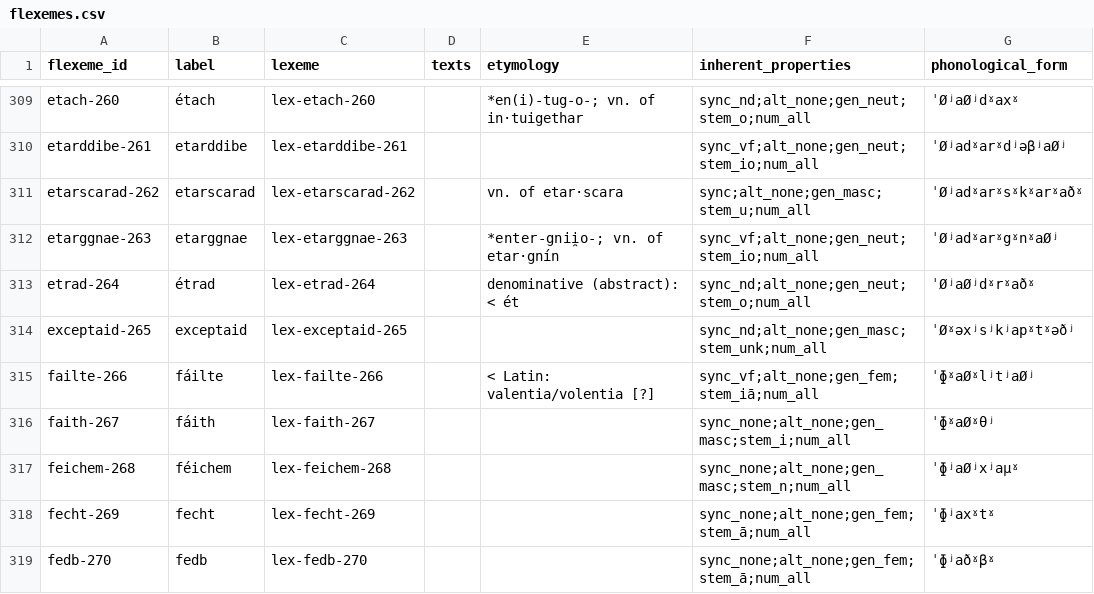
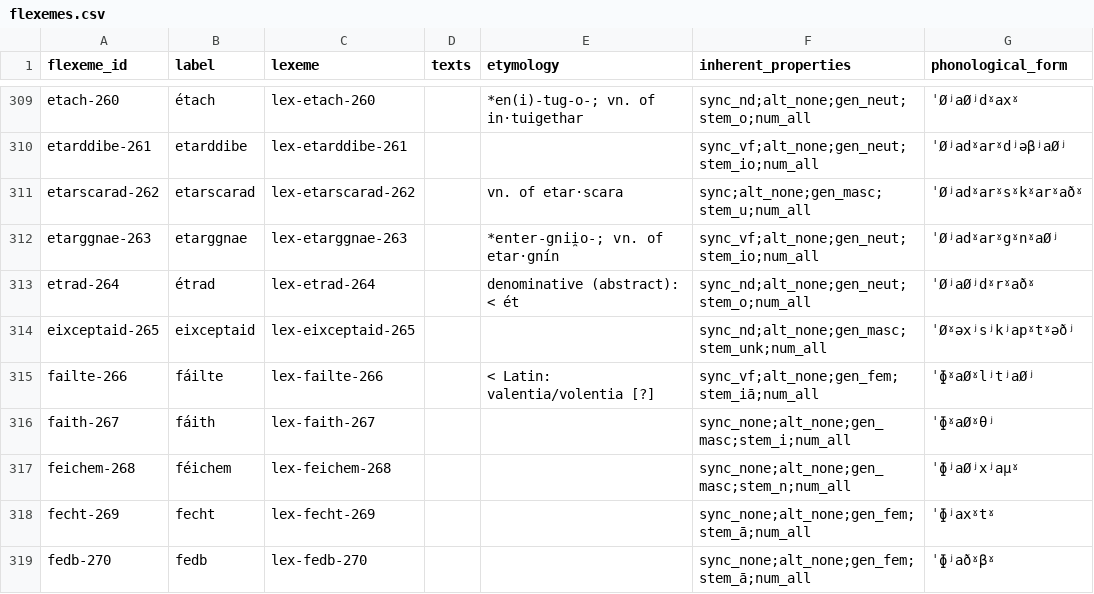
Before and after one commit to cormacanderson/Goidelex, a CSV file: flexemes.csv, drawn as a sheet; only a part is shown, gaps mark what is left out.

Commit message:
Spelling of eixceptaid

```diff
--- a/flexemes.csv
+++ b/flexemes.csv
@@ -313,3 +313,3 @@ etarggnae-263,etarggnae,lex-etarggnae-263,,*enter-gnii̯o-; vn. of etar·gnín,s
 etrad-264,étrad,lex-etrad-264,,denominative (abstract): < ét,sync_nd;alt_none;gen_neut;stem_o;num_all,ˈØʲaØʲdˠrˠaðˠ
-exceptaid-265,exceptaid,lex-exceptaid-265,,,sync_nd;alt_none;gen_masc;stem_unk;num_all,ˈØˠəxʲsʲkʲapˠtˠəðʲ
+eixceptaid-265,eixceptaid,lex-eixceptaid-265,,,sync_nd;alt_none;gen_masc;stem_unk;num_all,ˈØˠəxʲsʲkʲapˠtˠəðʲ
 failte-266,fáilte,lex-failte-266,,< Latin: valentia/volentia [?],sync_vf;alt_none;gen_fem;stem_iā;num_all,ˈɸˠaØˠlʲtʲaØʲ
```
Also changed, not shown: lexemes.csv.
